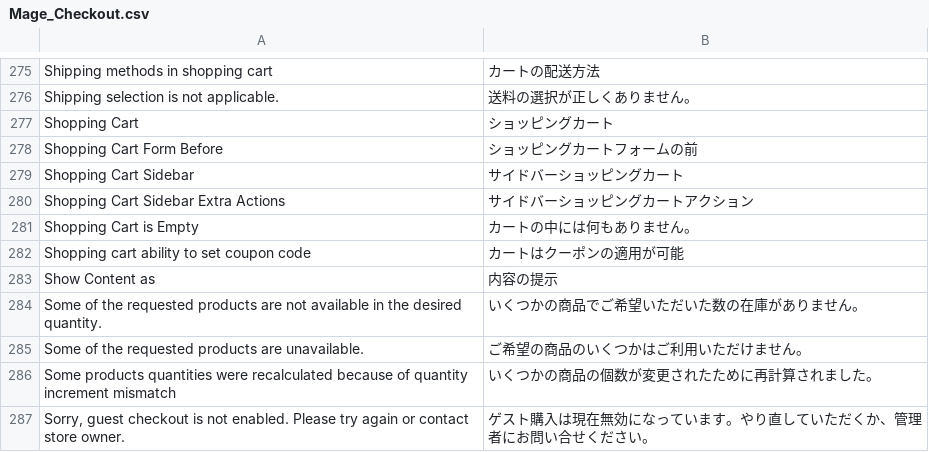
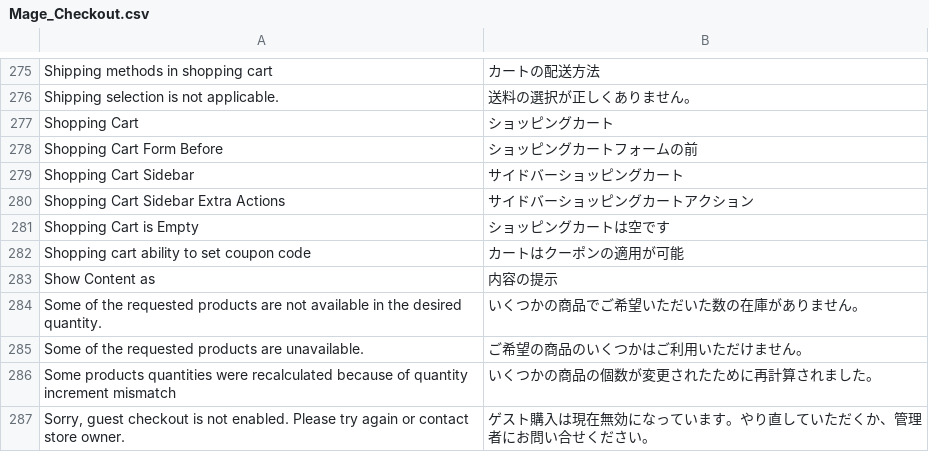
Before and after one commit to HirokazuNishi/Magento-Japanese-Translation, a CSV file: app/locale/ja_JP/Mage_Checkout.csv, drawn as a sheet; only a part is shown, gaps mark what is left out.

Commit message:
カートに商品がない場合のメッセージ調整
"Shopping Cart is Empty"と"You have no items in your shopping
cart."の訳文が同一のため、"カートの中には何もありません。"が
重複されて表示されています。

```diff
--- a/app/locale/ja_JP/Mage_Checkout.csv
+++ b/app/locale/ja_JP/Mage_Checkout.csv
@@ -280,3 +280,3 @@
 "Shopping Cart Sidebar Extra Actions","サイドバーショッピングカートアクション"
-"Shopping Cart is Empty","カートの中には何もありません。"
+"Shopping Cart is Empty","ショッピングカートは空です"
 "Shopping cart ability to set coupon code","カートはクーポンの適用が可能"
```
